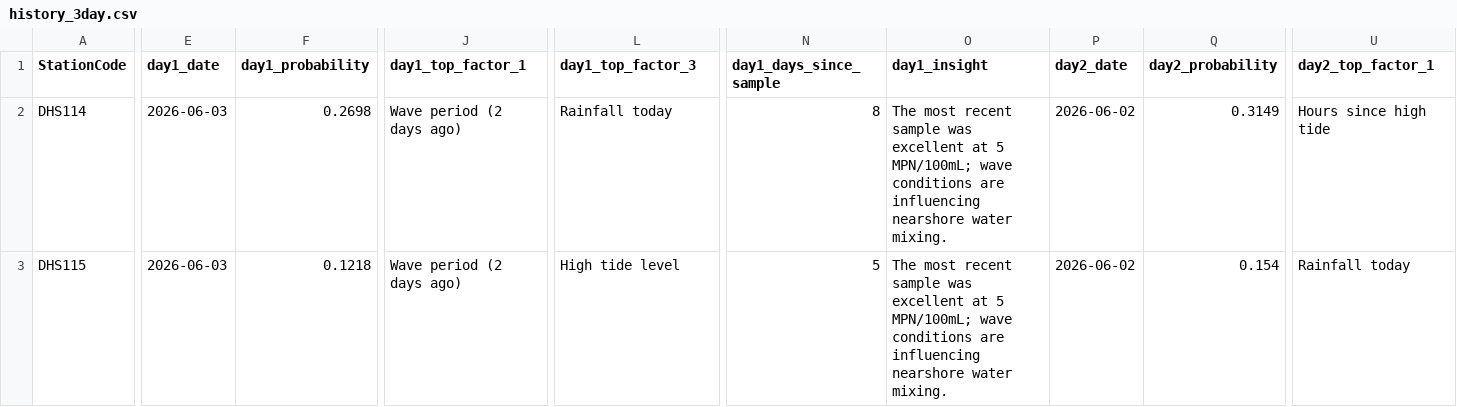
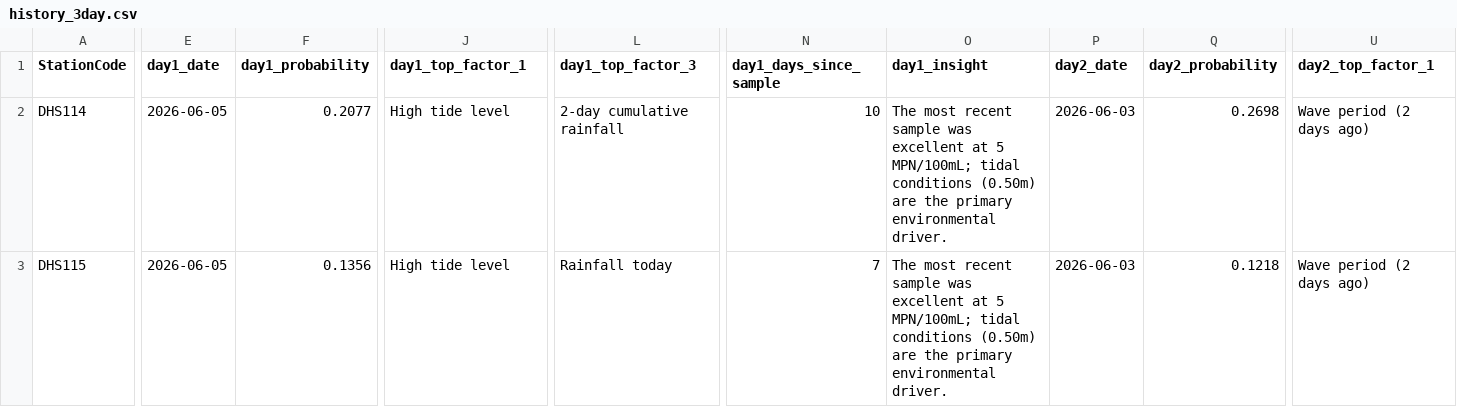
Before and after one commit to eymoney13/hermosa-pilot-dashboard, a CSV file: public/data/hermosa/history_3day.csv, drawn as a sheet; only a part is shown, gaps mark what is left out; the diff covers the shown part only; the diff names each change by its address in the sheet, - before the commit and + after, or states it on an @@ line.

```diff
--- a/public/data/hermosa/history_3day.csv
+++ b/public/data/hermosa/history_3day.csv
-E2:E3 (day1_date): 2026-06-03
+E2:E3 (day1_date): 2026-06-05
-F2 (day1_probability): 0.2698
+F2 (day1_probability): 0.2077
-J2:J3 (day1_top_factor_1): Wave period (2 days ago)
+J2:J3 (day1_top_factor_1): High tide level
-L2 (day1_top_factor_3): Rainfall today
+L2 (day1_top_factor_3): 2-day cumulative rainfall
-N2 (day1_days_since_sample): 8
+N2 (day1_days_since_sample): 10
-O2:O3 (day1_insight): …5 MPN/100mL; wave conditions are influencing nearshore water mixing.
+O2:O3 (day1_insight): …5 MPN/100mL; tidal conditions (0.50m) are the primary environmental driver.
-P2:P3 (day2_date): 2026-06-02
+P2:P3 (day2_date): 2026-06-03
-Q2 (day2_probability): 0.3149
+Q2 (day2_probability): 0.2698
-U2 (day2_top_factor_1): Hours since high tide
+U2 (day2_top_factor_1): Wave period (2 days ago)
-F3 (day1_probability): 0.1218
+F3 (day1_probability): 0.1356
-L3 (day1_top_factor_3): High tide level
+L3 (day1_top_factor_3): Rainfall today
-N3 (day1_days_since_sample): 5
+N3 (day1_days_since_sample): 7
-Q3 (day2_probability): 0.154
+Q3 (day2_probability): 0.1218
-U3 (day2_top_factor_1): Rainfall today
+U3 (day2_top_factor_1): Wave period (2 days ago)
```
Also changed, not shown: 21 edited cells elsewhere in this file, public/data/hermosa/forecast_3day.csv, public/data/hermosa/nowcast_latest.csv.
